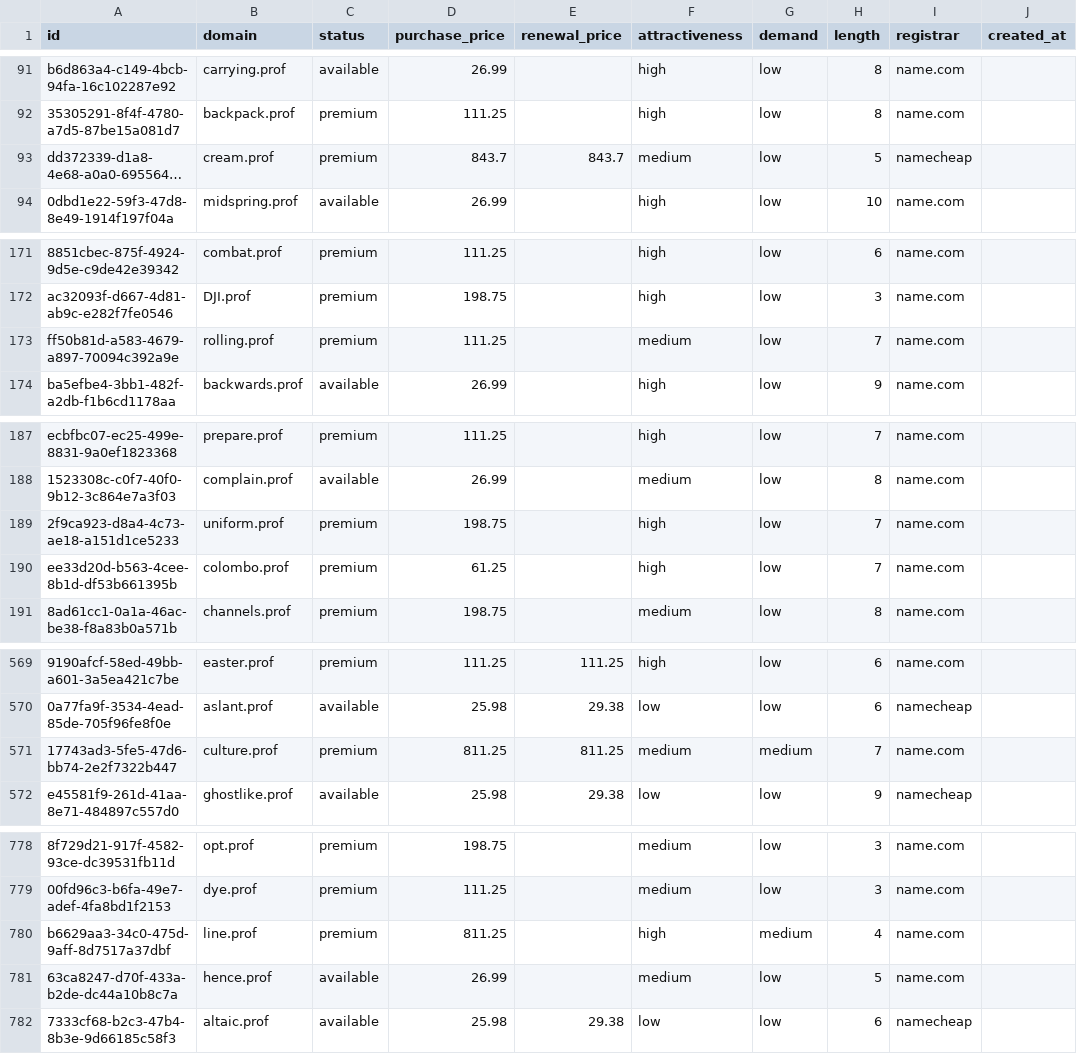
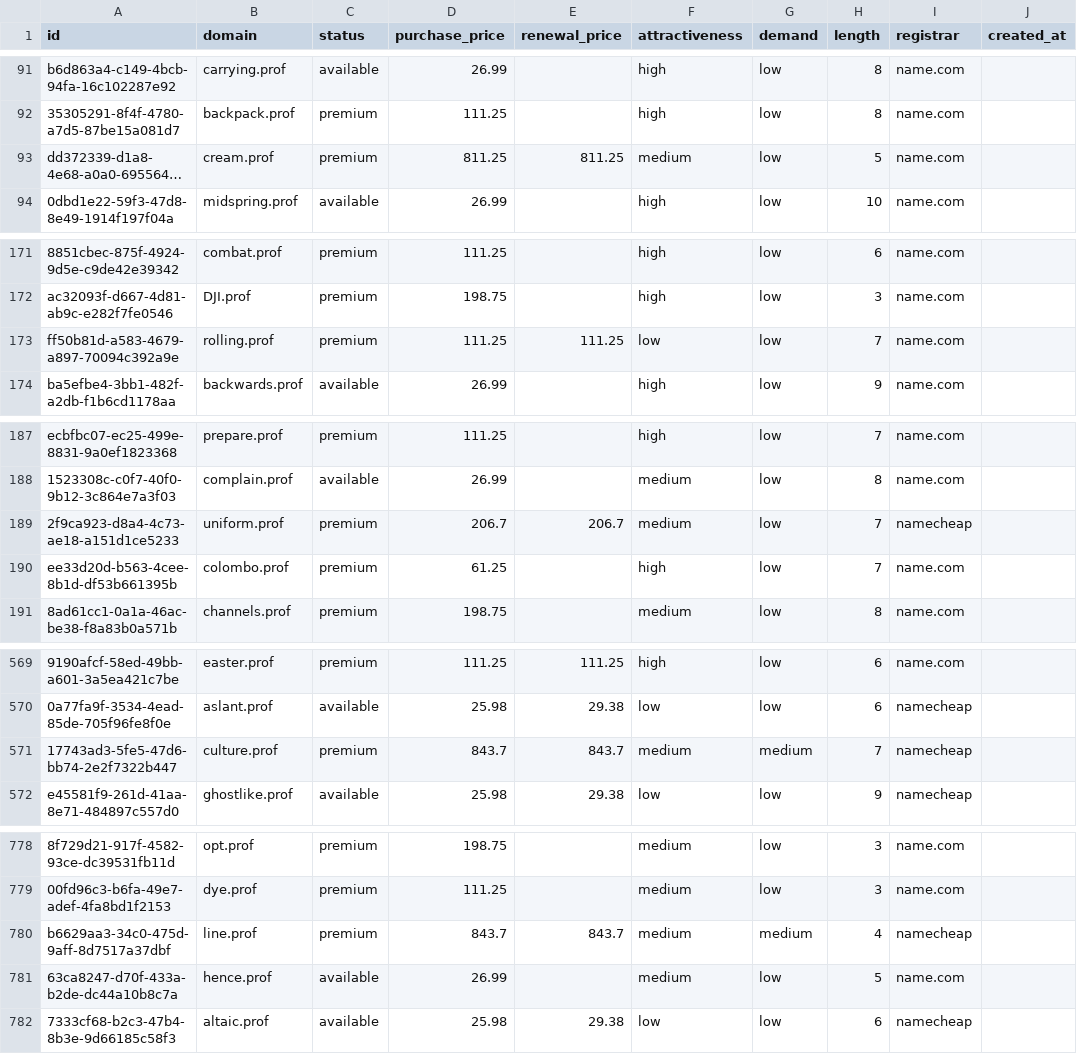
Before and after one commit to UniqueDomains/prof-oneword-domains, a CSV file: prof.csv, drawn as a sheet; only a part is shown, gaps mark what is left out; long unchanged cells end in …; the diff covers the shown part only; the diff names each change by its address in the sheet, - before the commit and + after, or states it on an @@ line.

Commit message:
Domains update

```diff
--- a/prof.csv
+++ b/prof.csv
-D93 (purchase_price): 843.7
+D93 (purchase_price): 811.25
-E93 (renewal_price): 843.7
+E93 (renewal_price): 811.25
-I93 (registrar): namecheap
+I93 (registrar): name.com
-E173 (renewal_price): (empty)
+E173 (renewal_price): 111.25
-F173 (attractiveness): medium
+F173 (attractiveness): low
-D189 (purchase_price): 198.75
+D189 (purchase_price): 206.7
-E189 (renewal_price): (empty)
+E189 (renewal_price): 206.7
-F189 (attractiveness): high
+F189 (attractiveness): medium
-I189 (registrar): name.com
+I189 (registrar): namecheap
-D571 (purchase_price): 811.25
+D571 (purchase_price): 843.7
-E571 (renewal_price): 811.25
+E571 (renewal_price): 843.7
-I571 (registrar): name.com
+I571 (registrar): namecheap
-D780 (purchase_price): 811.25
+D780 (purchase_price): 843.7
-E780 (renewal_price): (empty)
+E780 (renewal_price): 843.7
-F780 (attractiveness): high
+F780 (attractiveness): medium
-I780 (registrar): name.com
+I780 (registrar): namecheap
```
Also changed, not shown: 1 edited cell elsewhere in this file, 4 other files.
